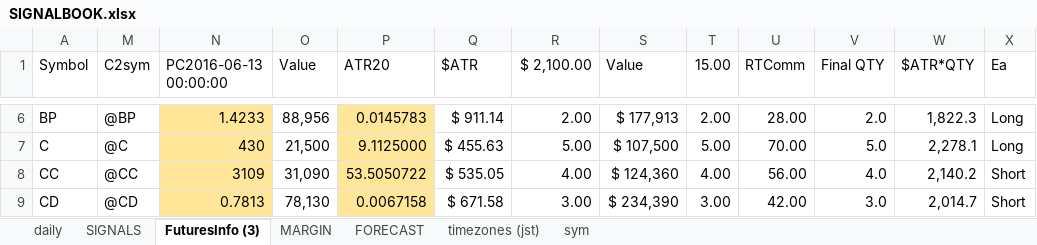
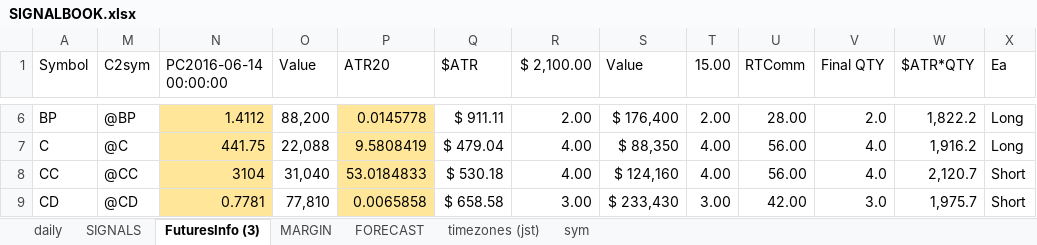
Before and after one commit to hasakura511/ML-TSDP, an Excel workbook: data/systems/SIGNALBOOK.xlsx, sheet FuturesInfo (3), drawn as a sheet; only a part is shown, gaps mark what is left out; values as stored, in another font and other column widths than the file's, no borders; conditional formats not drawn; the diff covers the shown part only; the diff names each change by its address in the sheet, - before the commit and + after, or states it on an @@ line.

```diff
--- a/data/systems/SIGNALBOOK.xlsx (sheet FuturesInfo (3))
+++ b/data/systems/SIGNALBOOK.xlsx (sheet FuturesInfo (3))
-N1: PC2016-06-13 00:00:00
+N1: PC2016-06-14 00:00:00
-N6 (PC2016-06-14 00:00:00): 1.4233
+N6 (PC2016-06-14 00:00:00): 1.4112
-O6 (Value): 88,956
+O6 (Value): 88,200
-P6 (ATR20): 0.0145783
+P6 (ATR20): 0.0145778
-Q6 ($ATR): $ 911.14
+Q6 ($ATR): $ 911.11
-S6 (Value): $ 177,913
+S6 (Value): $ 176,400
-W6 ($ATR*QTY): 1,822.3
+W6 ($ATR*QTY): 1,822.2
-N7 (PC2016-06-14 00:00:00): 430
+N7 (PC2016-06-14 00:00:00): 441.75
-O7 (Value): 21,500
+O7 (Value): 22,088
-P7 (ATR20): 9.1125000
+P7 (ATR20): 9.5808419
-Q7 ($ATR): $ 455.63
+Q7 ($ATR): $ 479.04
-R7 ($ 2,100.00): 5.00
+R7 ($ 2,100.00): 4.00
-S7 (Value): $ 107,500
+S7 (Value): $ 88,350
-T7 (15.00): 5.00
+T7 (15.00): 4.00
-U7 (RTComm): 70.00
+U7 (RTComm): 56.00
-V7 (Final QTY): 5.0
+V7 (Final QTY): 4.0
-W7 ($ATR*QTY): 2,278.1
+W7 ($ATR*QTY): 1,916.2
-N8 (PC2016-06-14 00:00:00): 3109
+N8 (PC2016-06-14 00:00:00): 3104
-O8 (Value): 31,090
+O8 (Value): 31,040
-P8 (ATR20): 53.5050722
+P8 (ATR20): 53.0184833
-Q8 ($ATR): $ 535.05
+Q8 ($ATR): $ 530.18
-S8 (Value): $ 124,360
+S8 (Value): $ 124,160
-W8 ($ATR*QTY): 2,140.2
+W8 ($ATR*QTY): 2,120.7
-N9 (PC2016-06-14 00:00:00): 0.7813
+N9 (PC2016-06-14 00:00:00): 0.7781
-O9 (Value): 78,130
+O9 (Value): 77,810
-P9 (ATR20): 0.0067158
+P9 (ATR20): 0.0065858
-Q9 ($ATR): $ 671.58
+Q9 ($ATR): $ 658.58
-S9 (Value): $ 234,390
+S9 (Value): $ 233,430
-W9 ($ATR*QTY): 2,014.7
+W9 ($ATR*QTY): 1,975.7
```
Also changed, not shown: 474 edited cells elsewhere in this sheet, sheet SIGNALS, sheet daily, hidden cells, 1 other file.
